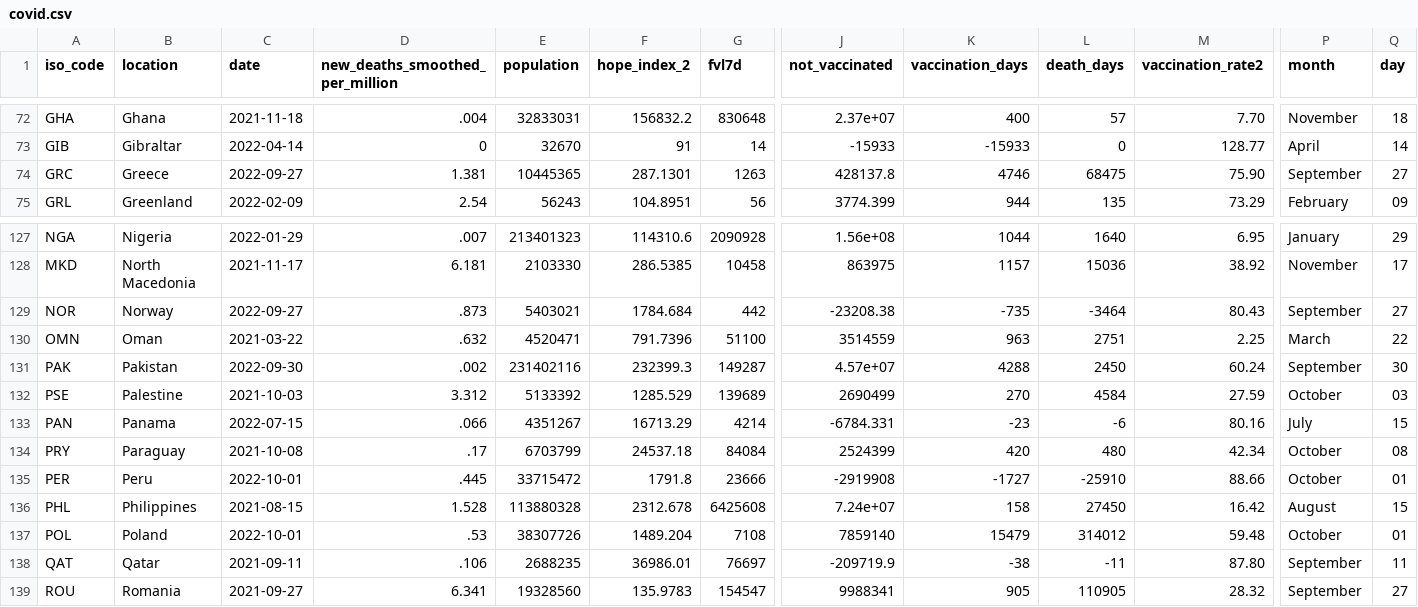
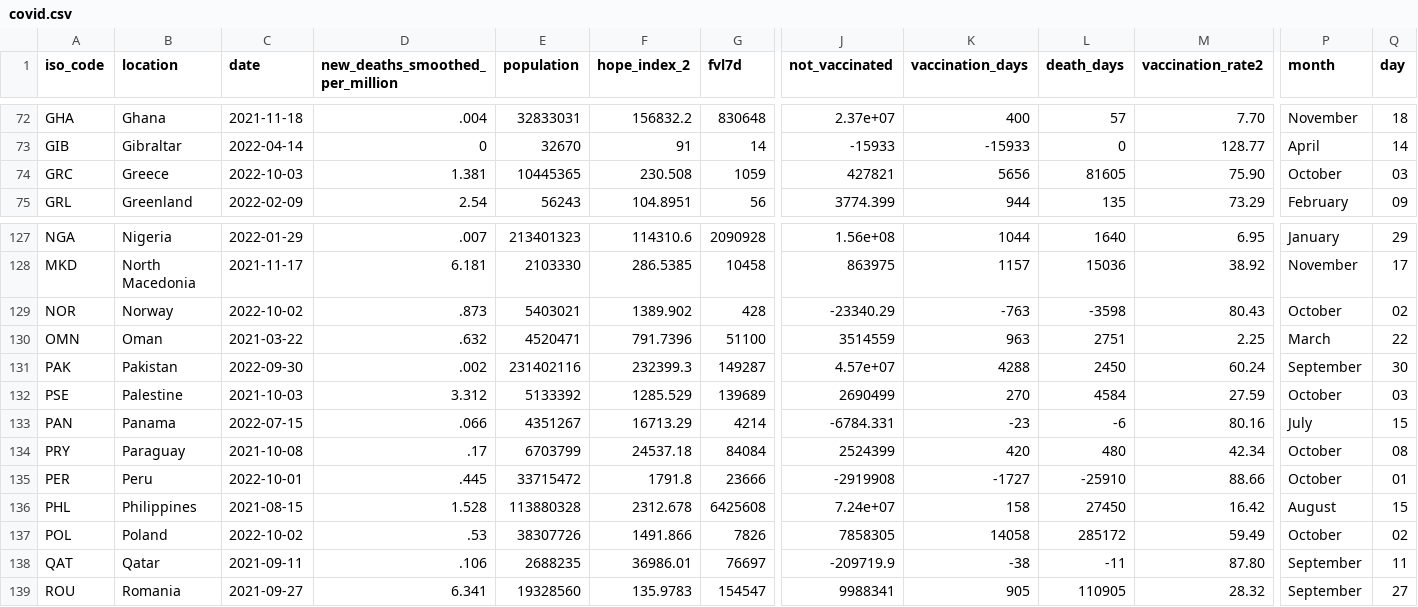
Before and after one commit to jonathanold/jonathanold.github.io, a CSV file: docs/otherdata/covid.csv, drawn as a sheet; only a part is shown, gaps mark what is left out; the diff names each change by its address in the sheet, - before the commit and + after, or states it on an @@ line.

```diff
--- a/docs/otherdata/covid.csv
+++ b/docs/otherdata/covid.csv
-C74 (date): 2022-09-27
+C74 (date): 2022-10-03
-F74 (hope_index_2): 287.1301
+F74 (hope_index_2): 230.508
-G74 (fvl7d): 1263
+G74 (fvl7d): 1059
-J74 (not_vaccinated): 428137.8
+J74 (not_vaccinated): 427821
-K74 (vaccination_days): 4746
+K74 (vaccination_days): 5656
-L74 (death_days): 68475
+L74 (death_days): 81605
-P74 (month): September
+P74 (month): October
-Q74 (day): 27
+Q74 (day): 03
-C129 (date): 2022-09-27
+C129 (date): 2022-10-02
-F129 (hope_index_2): 1784.684
+F129 (hope_index_2): 1389.902
-G129 (fvl7d): 442
+G129 (fvl7d): 428
-J129 (not_vaccinated): -23208.38
+J129 (not_vaccinated): -23340.29
-K129 (vaccination_days): -735
+K129 (vaccination_days): -763
-L129 (death_days): -3464
+L129 (death_days): -3598
-P129 (month): September
+P129 (month): October
-Q129 (day): 27
+Q129 (day): 02
-C137 (date): 2022-10-01
+C137 (date): 2022-10-02
-F137 (hope_index_2): 1489.204
+F137 (hope_index_2): 1491.866
-G137 (fvl7d): 7108
+G137 (fvl7d): 7826
-J137 (not_vaccinated): 7859140
+J137 (not_vaccinated): 7858305
-K137 (vaccination_days): 15479
+K137 (vaccination_days): 14058
-L137 (death_days): 314012
+L137 (death_days): 285172
-M137 (vaccination_rate2): 59.48
+M137 (vaccination_rate2): 59.49
-Q137 (day): 01
+Q137 (day): 02
```
Also changed, not shown: static/otherdata/covid.csv.
